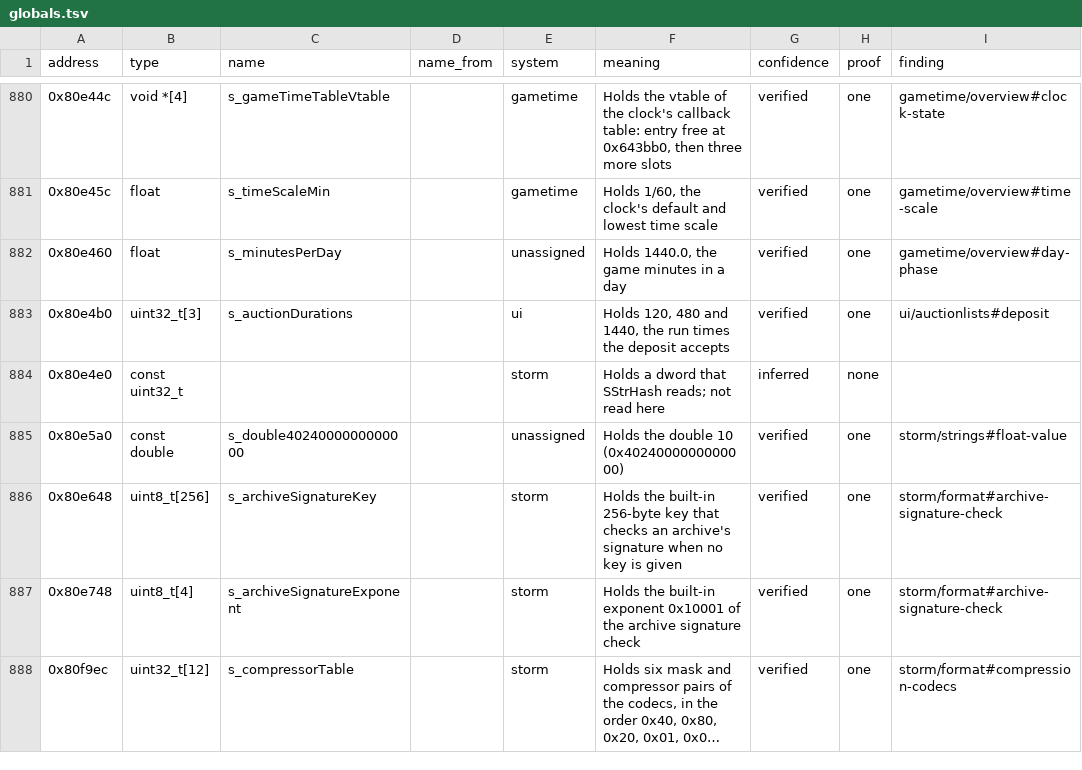
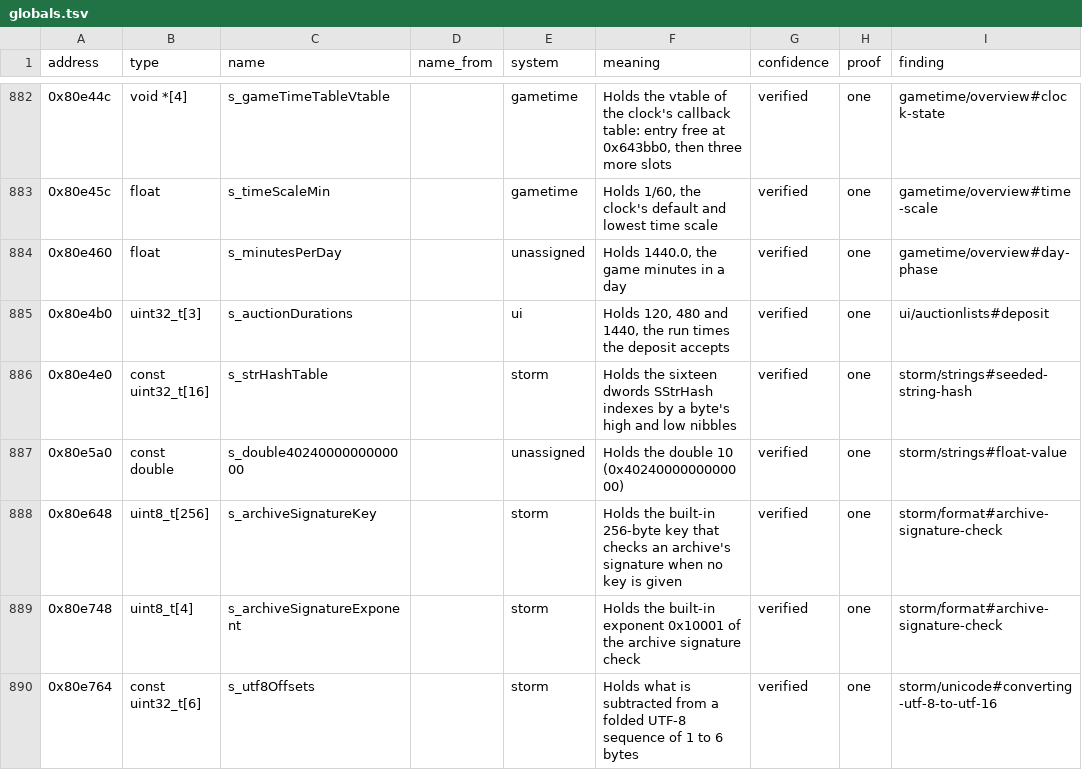
Before and after one commit to samwhosung/benilla-re, a TSV file: symbols/globals.tsv, drawn as a sheet; only a part is shown, gaps mark what is left out; the shorter side is filled out with more unchanged rows; long unchanged cells end in …; the diff covers the shown part only.

```diff
--- a/symbols/globals.tsv
+++ b/symbols/globals.tsv
@@ -883,3 +885,3 @@ address	type	name	name_from	system	meaning	confidence	proof	finding
 0x80e4b0	uint32_t[3]	s_auctionDurations		ui	Holds 120, 480 and 1440, the run times the deposit accepts	verified	one	ui/auctionlists#deposit
-0x80e4e0	const uint32_t			storm	Holds a dword that SStrHash reads; not read here	inferred	none	
+0x80e4e0	const uint32_t[16]	s_strHashTable		storm	Holds the sixteen dwords SStrHash indexes by a byte's high and low nibbles	verified	one	storm/strings#seeded-string-hash
 0x80e5a0	const double	s_double4024000000000000		unassigned	Holds the double 10 (0x4024000000000000)	verified	one	storm/strings#float-value
@@ -887 +889,2 @@ address	type	name	name_from	system	meaning	confidence	proof	finding
 0x80e748	uint8_t[4]	s_archiveSignatureExponent		storm	Holds the built-in exponent 0x10001 of the archive signature check	verified	one	storm/format#archive-signature-check
+0x80e764	const uint32_t[6]	s_utf8Offsets		storm	Holds what is subtracted from a folded UTF-8 sequence of 1 to 6 bytes	verified	one	storm/unicode#converting-utf-8-to-utf-16
```
Also changed, not shown: 17 added rows elsewhere in this file, tables/opcode_entries.tsv, 18 other files.
